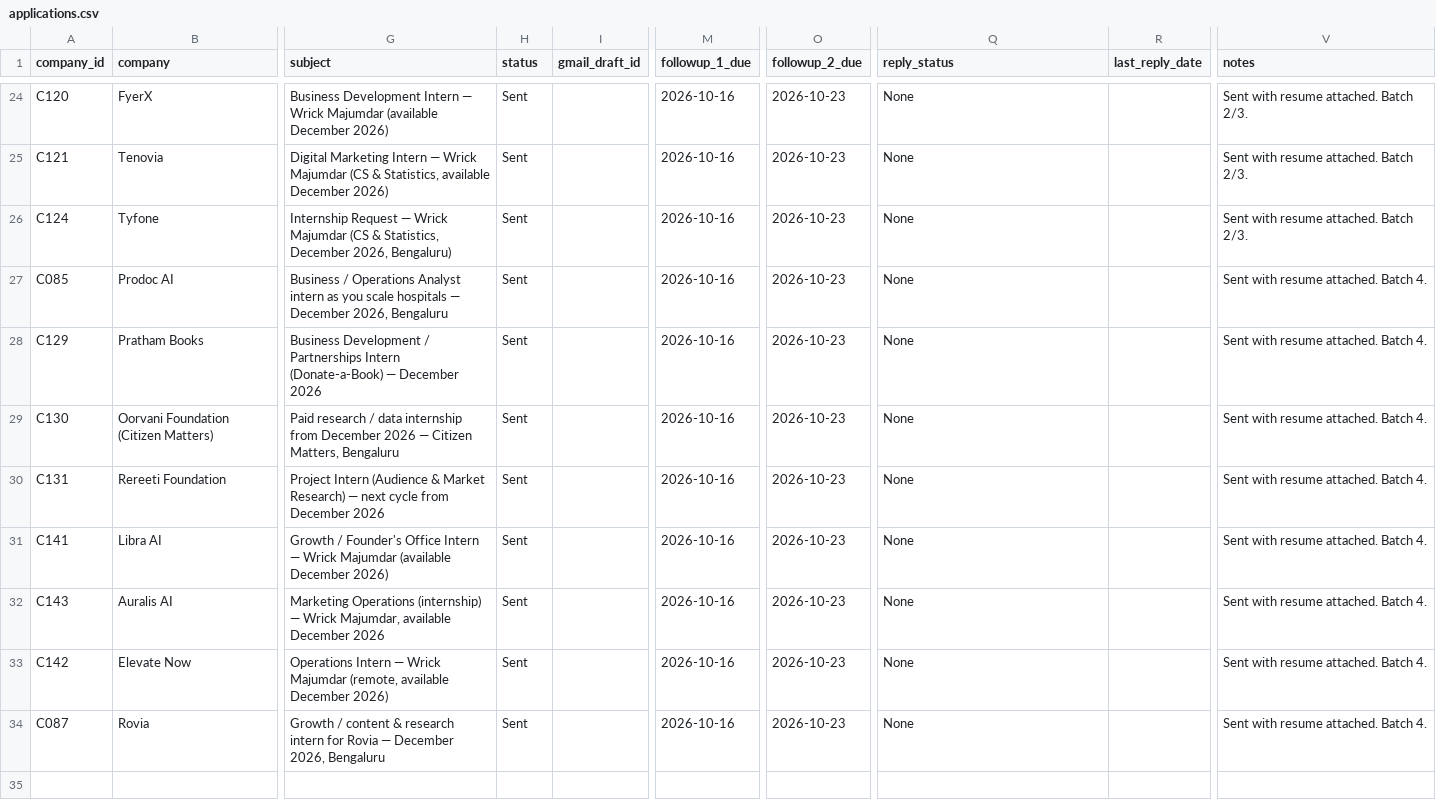
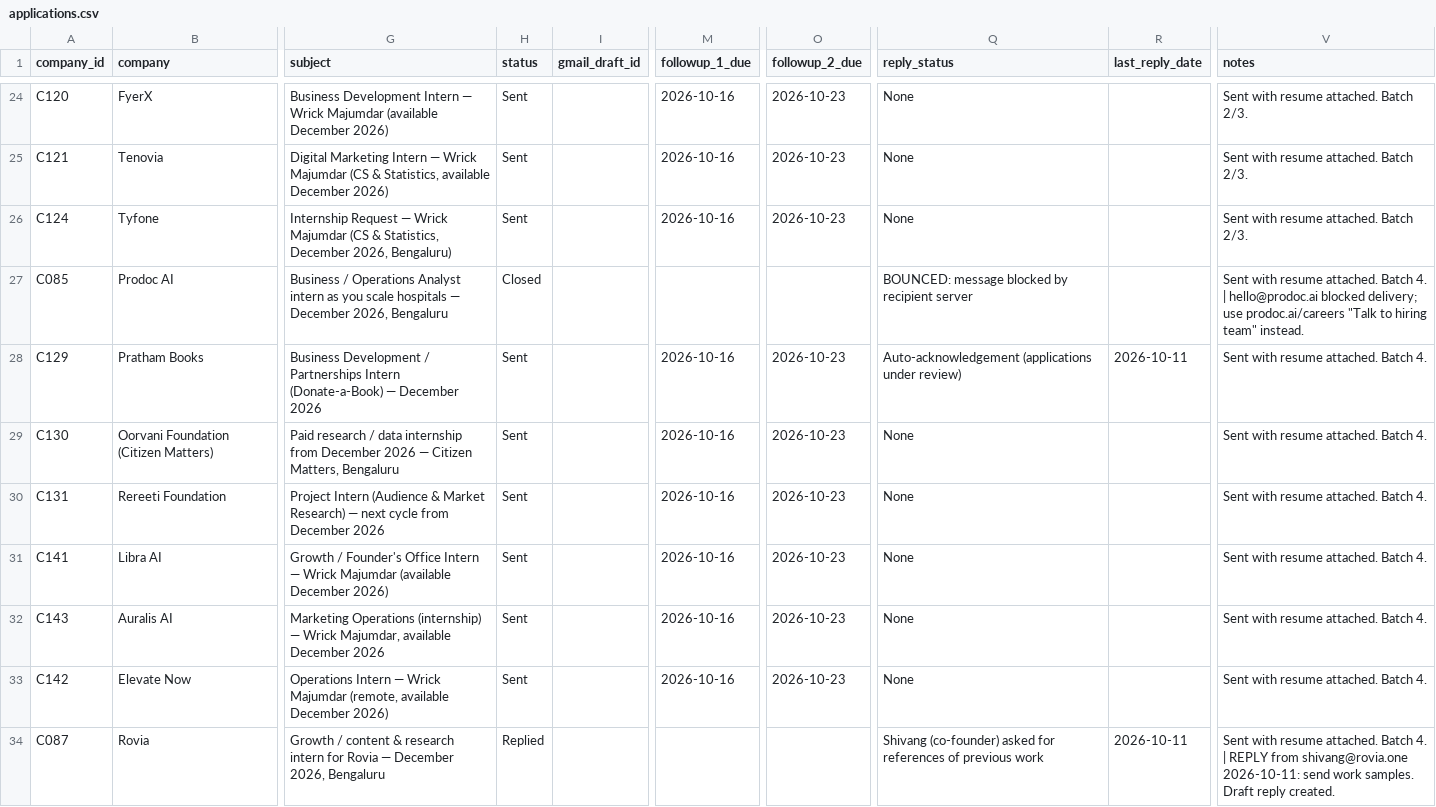
Before and after one commit to wrick-web/pdf-to-markdown-benchmark, a CSV file: internship_hunt/applications.csv, drawn as a sheet; only a part is shown, gaps mark what is left out; the diff names each change by its address in the sheet, - before the commit and + after, or states it on an @@ line.

```diff
--- a/internship_hunt/applications.csv
+++ b/internship_hunt/applications.csv
-H27 (status): Sent
+H27 (status): Closed
-M27 (followup_1_due): 2026-10-16
+M27 (followup_1_due): (empty)
-O27 (followup_2_due): 2026-10-23
+O27 (followup_2_due): (empty)
-Q27 (reply_status): None
+Q27 (reply_status): BOUNCED: message blocked by recipient server
-V27 (notes): …Batch 4.
+V27 (notes): …Batch 4. | hello@prodoc.ai blocked delivery; use prodoc.ai/careers "Talk to hiring team" instead.
-Q28 (reply_status): None
+Q28 (reply_status): Auto-acknowledgement (applications under review)
-R28 (last_reply_date): (empty)
+R28 (last_reply_date): 2026-10-11
-H34 (status): Sent
+H34 (status): Replied
-M34 (followup_1_due): 2026-10-16
+M34 (followup_1_due): (empty)
-O34 (followup_2_due): 2026-10-23
+O34 (followup_2_due): (empty)
-Q34 (reply_status): None
+Q34 (reply_status): Shivang (co-founder) asked for references of previous work
-R34 (last_reply_date): (empty)
+R34 (last_reply_date): 2026-10-11
-V34 (notes): …Batch 4.
+V34 (notes): …Batch 4. | REPLY from shivang@rovia.one 2026-10-11: send work samples. Draft reply created.
```
Also changed, not shown: internship_hunt/companies.csv, 1 other file.
